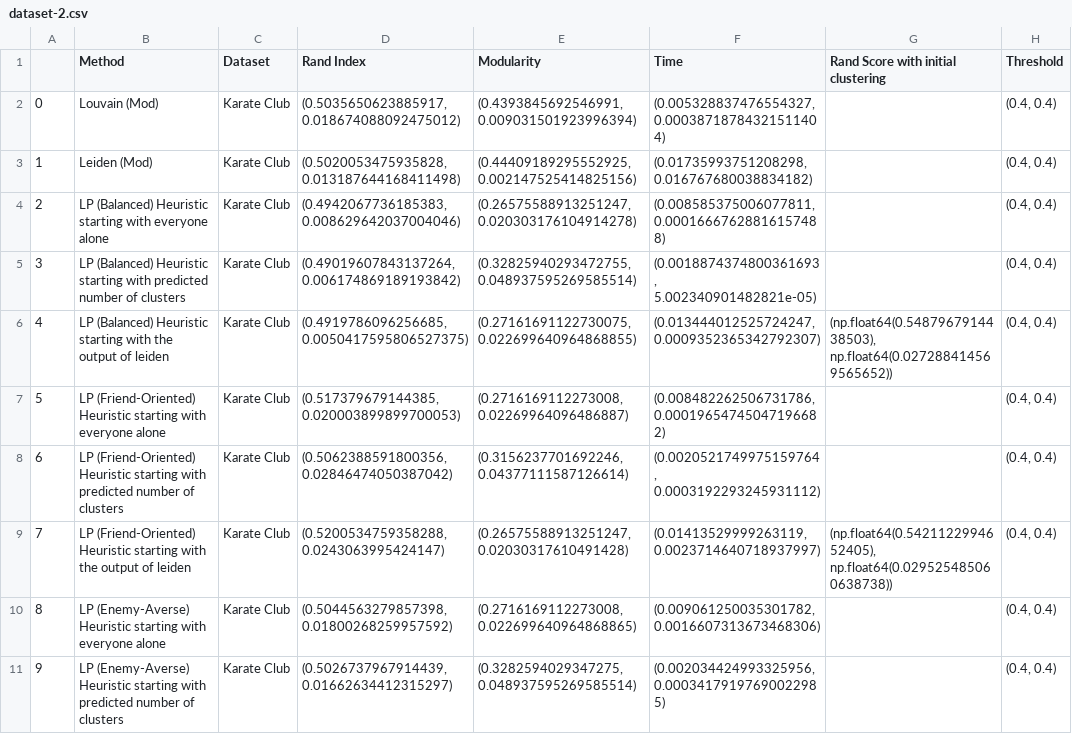
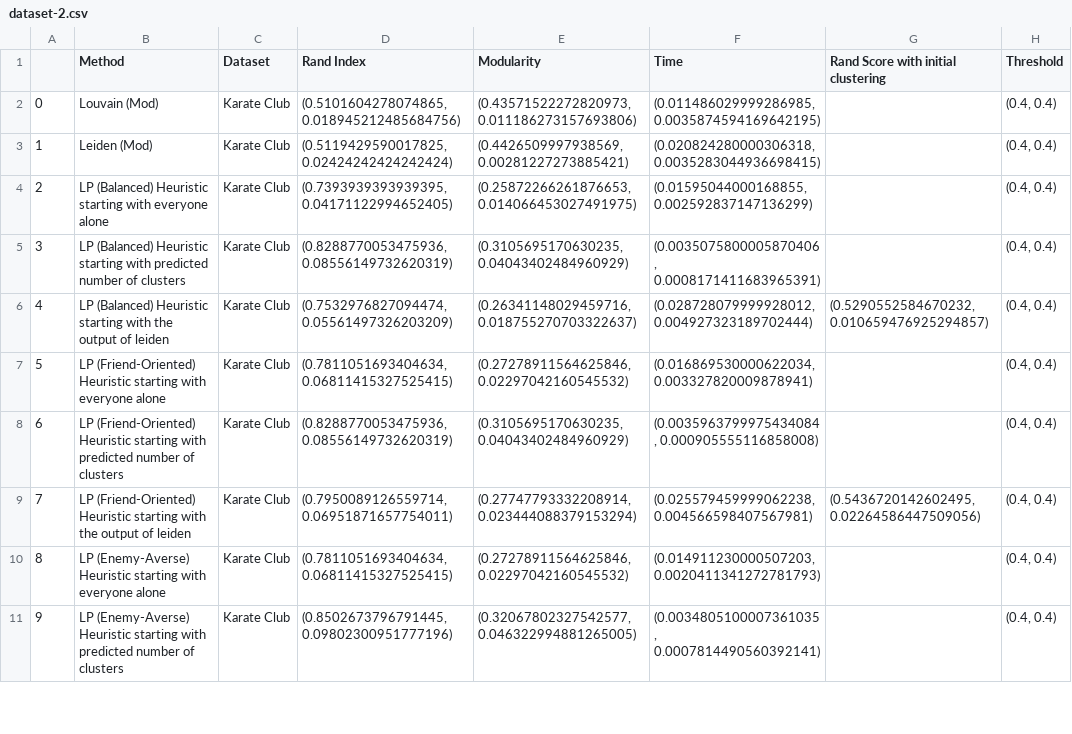
Before and after one commit to tr1gergo/local-popular, a CSV file: csv/PopularCommunity/dataset-2.csv, drawn as a sheet; only a part is shown; the diff covers the shown part only.

```diff
--- a/csv/PopularCommunity/dataset-2.csv
+++ b/csv/PopularCommunity/dataset-2.csv
@@ -1,11 +1,11 @@
 ,Method,Dataset,Rand Index,Modularity,Time,Rand Score with initial clustering,Threshold
-0,Louvain (Mod),Karate Club,"(0.5035650623885917, 0.018674088092475012)","(0.4393845692546991, 0.009031501923996394)","(0.005328837476554327, 0.00038718784321511404)",,"(0.4, 0.4)"
-1,Leiden (Mod),Karate Club,"(0.5020053475935828, 0.013187644168411498)","(0.44409189295552925, 0.002147525414825156)","(0.01735993751208298, 0.016767680038834182)",,"(0.4, 0.4)"
-2,LP (Balanced) Heuristic starting with everyone alone,Karate Club,"(0.4942067736185383, 0.008629642037004046)","(0.26575588913251247, 0.020303176104914278)","(0.008585375006077811, 0.00016667628816157488)",,"(0.4, 0.4)"
-3,LP (Balanced) Heuristic starting with predicted number of clusters,Karate Club,"(0.49019607843137264, 0.006174869189193842)","(0.32825940293472755, 0.048937595269585514)","(0.0018874374800361693, 5.002340901482821e-05)",,"(0.4, 0.4)"
-4,LP (Balanced) Heuristic starting with the output of leiden,Karate Club,"(0.4919786096256685, 0.0050417595806527375)","(0.27161691122730075, 0.022699640964868855)","(0.013444012525724247, 0.0009352365342792307)","(np.float64(0.5487967914438503), np.float64(0.027288414569565652))","(0.4, 0.4)"
-5,LP (Friend-Oriented) Heuristic starting with everyone alone,Karate Club,"(0.517379679144385, 0.020003899899700053)","(0.2716169112273008, 0.02269964096486887)","(0.008482262506731786, 0.00019654745047196682)",,"(0.4, 0.4)"
-6,LP (Friend-Oriented) Heuristic starting with predicted number of clusters,Karate Club,"(0.5062388591800356, 0.02846474050387042)","(0.3156237701692246, 0.04377111587126614)","(0.0020521749975159764, 0.0003192293245931112)",,"(0.4, 0.4)"
-7,LP (Friend-Oriented) Heuristic starting with the output of leiden,Karate Club,"(0.5200534759358288, 0.0243063995424147)","(0.26575588913251247, 0.02030317610491428)","(0.01413529999263119, 0.0023714640718937997)","(np.float64(0.5421122994652405), np.float64(0.029525485060638738))","(0.4, 0.4)"
-8,LP (Enemy-Averse) Heuristic starting with everyone alone,Karate Club,"(0.5044563279857398, 0.01800268259957592)","(0.2716169112273008, 0.022699640964868865)","(0.009061250035301782, 0.0016607313673468306)",,"(0.4, 0.4)"
-9,LP (Enemy-Averse) Heuristic starting with predicted number of clusters,Karate Club,"(0.5026737967914439, 0.01662634412315297)","(0.3282594029347275, 0.048937595269585514)","(0.002034424993325956, 0.00034179197690022985)",,"(0.4, 0.4)"
+0,Louvain (Mod),Karate Club,"(0.5101604278074865, 0.018945212485684756)","(0.43571522272820973, 0.011186273157693806)","(0.011486029999286985, 0.0035874594169642195)",,"(0.4, 0.4)"
+1,Leiden (Mod),Karate Club,"(0.5119429590017825, 0.02424242424242424)","(0.4426509997938569, 0.00281227273885421)","(0.020824280000306318, 0.0035283044936698415)",,"(0.4, 0.4)"
+2,LP (Balanced) Heuristic starting with everyone alone,Karate Club,"(0.7393939393939395, 0.04171122994652405)","(0.25872266261876653, 0.014066453027491975)","(0.01595044000168855, 0.002592837147136299)",,"(0.4, 0.4)"
+3,LP (Balanced) Heuristic starting with predicted number of clusters,Karate Club,"(0.8288770053475936, 0.08556149732620319)","(0.3105695170630235, 0.04043402484960929)","(0.0035075800005870406, 0.0008171411683965391)",,"(0.4, 0.4)"
+4,LP (Balanced) Heuristic starting with the output of leiden,Karate Club,"(0.7532976827094474, 0.05561497326203209)","(0.26341148029459716, 0.018755270703322637)","(0.028728079999928012, 0.004927323189702444)","(0.5290552584670232, 0.010659476925294857)","(0.4, 0.4)"
+5,LP (Friend-Oriented) Heuristic starting with everyone alone,Karate Club,"(0.7811051693404634, 0.06811415327525415)","(0.27278911564625846, 0.02297042160545532)","(0.016869530000622034, 0.003327820009878941)",,"(0.4, 0.4)"
+6,LP (Friend-Oriented) Heuristic starting with predicted number of clusters,Karate Club,"(0.8288770053475936, 0.08556149732620319)","(0.3105695170630235, 0.04043402484960929)","(0.0035963799975434084, 0.000905555116858008)",,"(0.4, 0.4)"
+7,LP (Friend-Oriented) Heuristic starting with the output of leiden,Karate Club,"(0.7950089126559714, 0.06951871657754011)","(0.27747793332208914, 0.023444088379153294)","(0.025579459999062238, 0.004566598407567981)","(0.5436720142602495, 0.02264586447509056)","(0.4, 0.4)"
+8,LP (Enemy-Averse) Heuristic starting with everyone alone,Karate Club,"(0.7811051693404634, 0.06811415327525415)","(0.27278911564625846, 0.02297042160545532)","(0.014911230000507203, 0.0020411341272781793)",,"(0.4, 0.4)"
+9,LP (Enemy-Averse) Heuristic starting with predicted number of clusters,Karate Club,"(0.8502673796791445, 0.09802300951777196)","(0.32067802327542577, 0.046322994881265005)","(0.0034805100007361035, 0.0007814490560392141)",,"(0.4, 0.4)"
```
Also changed, not shown: 101 edited cells elsewhere in this file, csv/PopularCommunity/dataset-0.csv, csv/PopularCommunity/dataset-1.csv.
